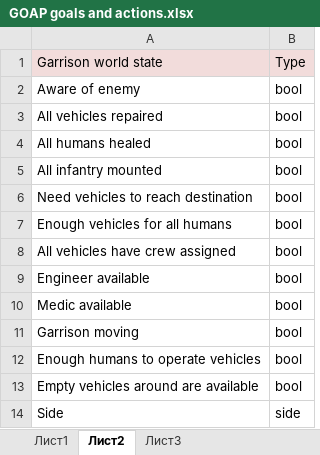
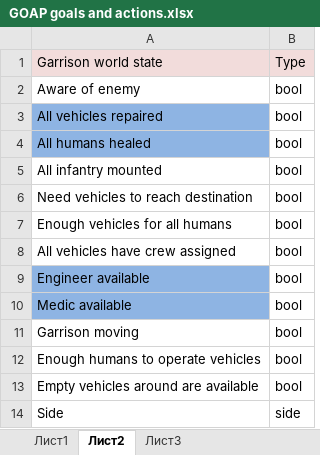
Before and after one commit to Sparker95/Vindicta, an Excel workbook: GOAP goals and actions.xlsx, sheet Лист2, drawn as a sheet; values as stored, in another font and other column widths than the file's, no borders; the diff names each change by its address in the sheet, - before the commit and + after, or states it on an @@ line.

Commit message:
Some Goal classes for Garrison (WIP)

```diff
--- a/GOAP goals and actions.xlsx (sheet Лист2)
+++ b/GOAP goals and actions.xlsx (sheet Лист2)
-A3:A4 fill: none
+A3:A4 fill: #8EB4E3
-A9:A10 fill: none
+A9:A10 fill: #8EB4E3
```
Also changed, not shown: 20 other files.
